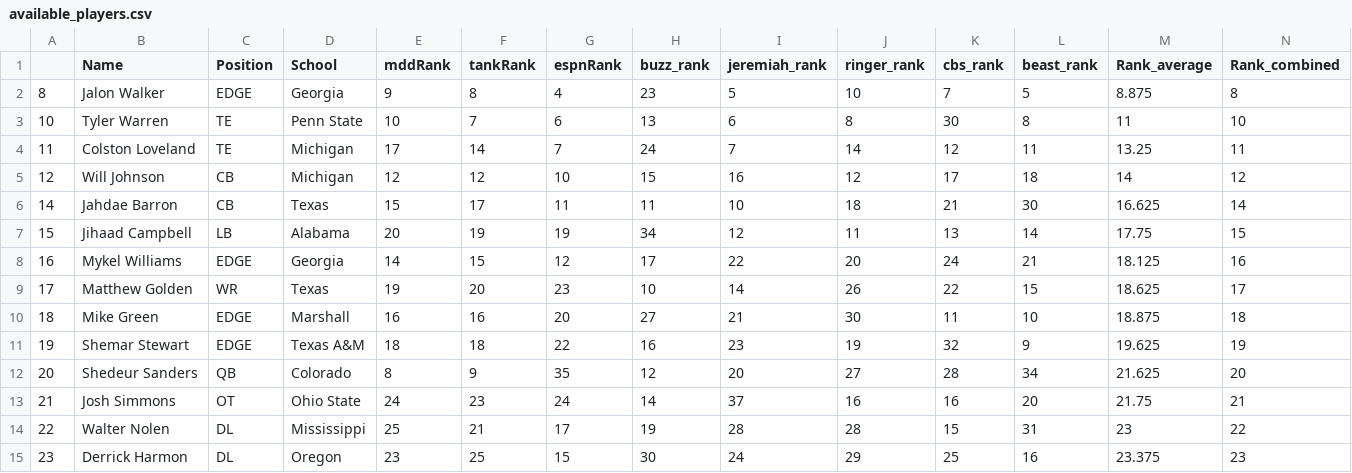
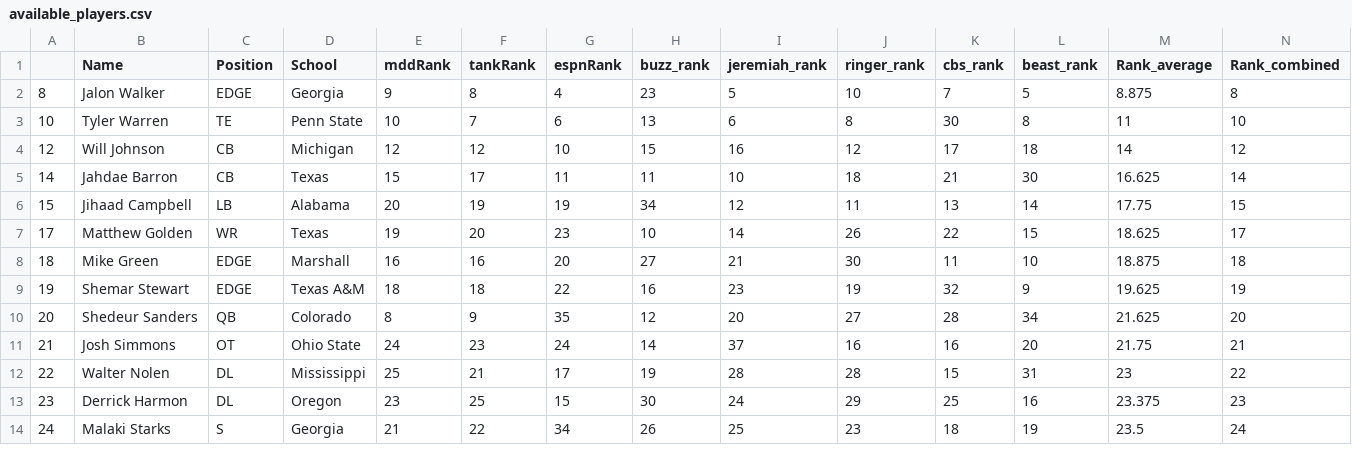
Before and after one commit to jackgruca/mds_site, a CSV file: assets/assets/2025/available_players.csv, drawn as a sheet; only a part is shown; the shorter side is filled out with more unchanged rows.

```diff
--- a/assets/assets/2025/available_players.csv
+++ b/assets/assets/2025/available_players.csv
@@ -3,3 +3,2 @@
 "10","Tyler Warren","TE","Penn State",10,7,6,13,6,8,30,8,11,10
-"11","Colston Loveland","TE","Michigan",17,14,7,24,7,14,12,11,13.25,11
 "12","Will Johnson","CB","Michigan",12,12,10,15,16,12,17,18,14,12
@@ -7,3 +6,2 @@
 "15","Jihaad Campbell","LB","Alabama",20,19,19,34,12,11,13,14,17.75,15
-"16","Mykel Williams","EDGE","Georgia",14,15,12,17,22,20,24,21,18.125,16
 "17","Matthew Golden","WR","Texas",19,20,23,10,14,26,22,15,18.625,17
```
Also changed, not shown: assets/assets/2025/live_picks.csv, 2 other files.
